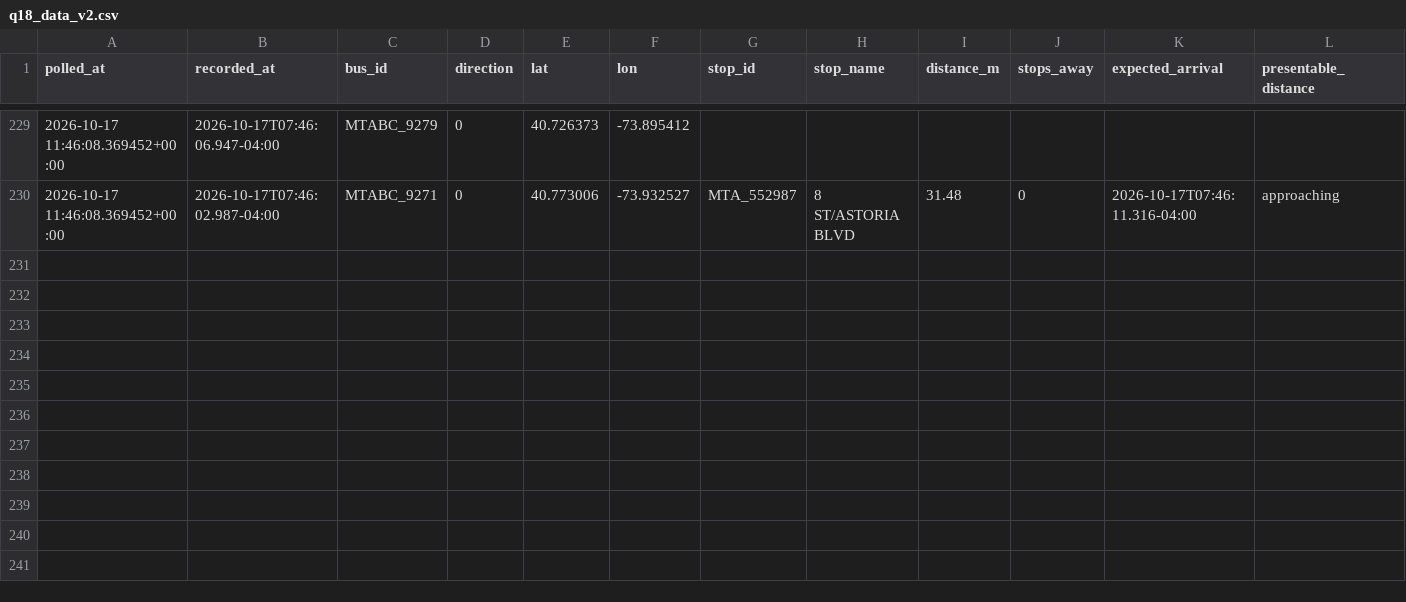
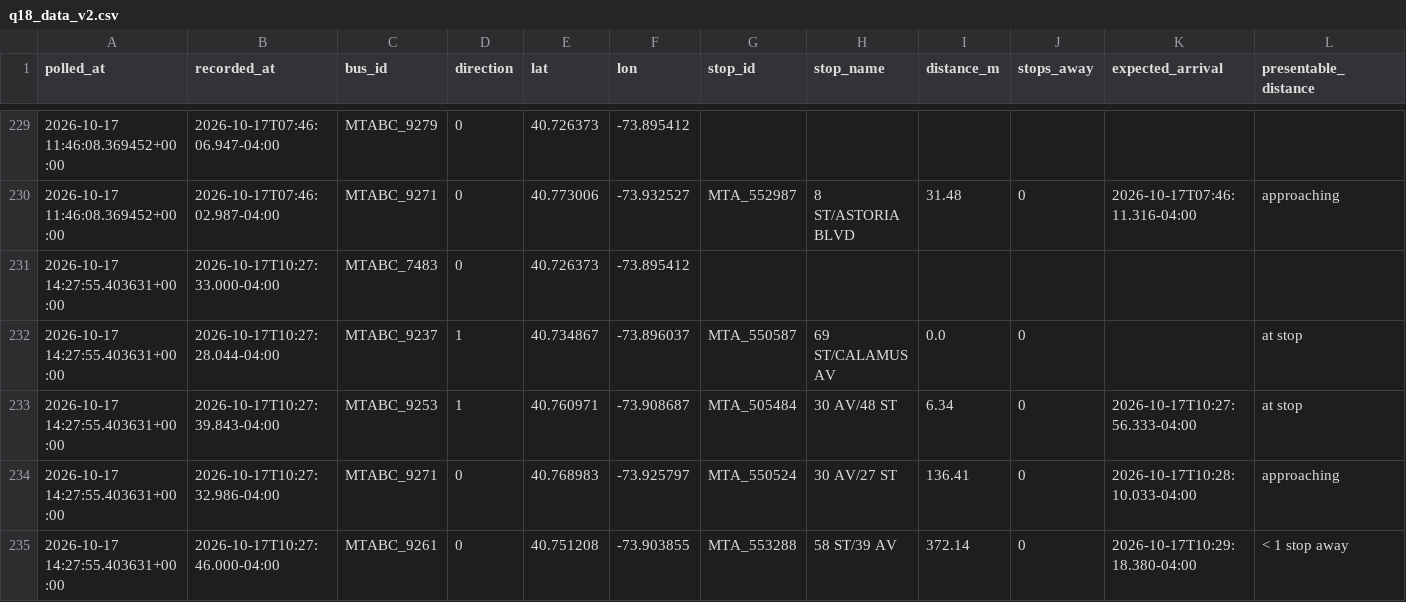
Before and after one commit to SayeedAfridii/q18-predictor, a CSV file: q18_data_v2.csv, drawn as a sheet; only a part is shown, gaps mark what is left out.

```diff
--- a/q18_data_v2.csv
+++ b/q18_data_v2.csv
@@ -230 +230,6 @@ polled_at,recorded_at,bus_id,direction,lat,lon,stop_id,stop_name,distance_m,stop
 2026-10-17 11:46:08.369452+00:00,2026-10-17T07:46:02.987-04:00,MTABC_9271,0,40.773006,-73.932527,MTA_552987,8 ST/ASTORIA BLVD,31.48,0,2026-10-17T07:46:11.316-04:00,approaching
+2026-10-17 14:27:55.403631+00:00,2026-10-17T10:27:33.000-04:00,MTABC_7483,0,40.726373,-73.895412,,,,,,
+2026-10-17 14:27:55.403631+00:00,2026-10-17T10:27:28.044-04:00,MTABC_9237,1,40.734867,-73.896037,MTA_550587,69 ST/CALAMUS AV,0.0,0,,at stop
+2026-10-17 14:27:55.403631+00:00,2026-10-17T10:27:39.843-04:00,MTABC_9253,1,40.760971,-73.908687,MTA_505484,30 AV/48 ST,6.34,0,2026-10-17T10:27:56.333-04:00,at stop
+2026-10-17 14:27:55.403631+00:00,2026-10-17T10:27:32.986-04:00,MTABC_9271,0,40.768983,-73.925797,MTA_550524,30 AV/27 ST,136.41,0,2026-10-17T10:28:10.033-04:00,approaching
+2026-10-17 14:27:55.403631+00:00,2026-10-17T10:27:46.000-04:00,MTABC_9261,0,40.751208,-73.903855,MTA_553288,58 ST/39 AV,372.14,0,2026-10-17T10:29:18.380-04:00,< 1 stop away
```
